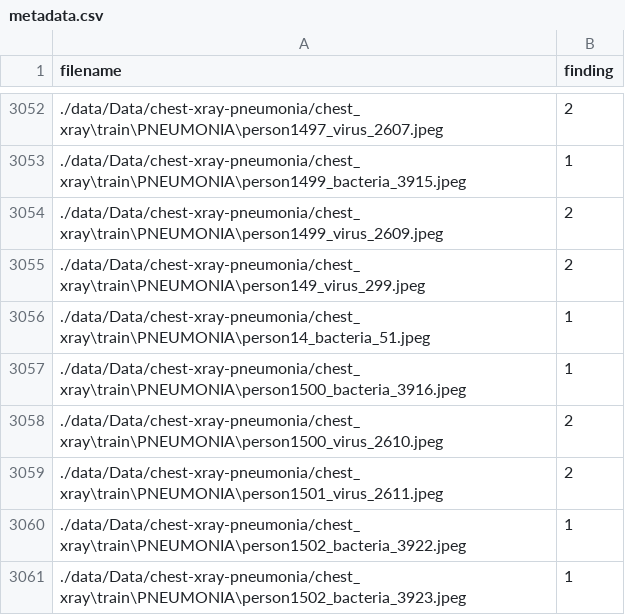
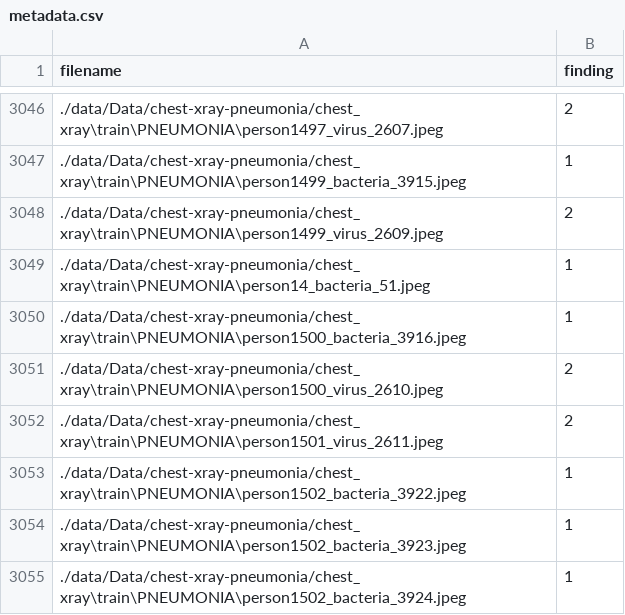
Before and after one commit to dkattilveettilACR/ljmu-covid-19-detection, a CSV file: gan_classifier/gan_data_tools/metadata.csv, drawn as a sheet; only a part is shown, gaps mark what is left out; the shorter side is filled out with more unchanged rows; the diff covers the shown part only; the diff names each change by its address in the sheet, - before the commit and + after, or states it on an @@ line.

Commit message:
Added covid AR data to the comibined dataset for cnn classifier

```diff
--- a/gan_classifier/gan_data_tools/metadata.csv
+++ b/gan_classifier/gan_data_tools/metadata.csv
-row 3055: ./data/Data/chest-xray-pneumonia/chest_xray\train\PNEUMONIA\person149_virus_299.jpeg | 2
```
Also changed, not shown: 6 removed rows elsewhere in this file, 16 other files.
